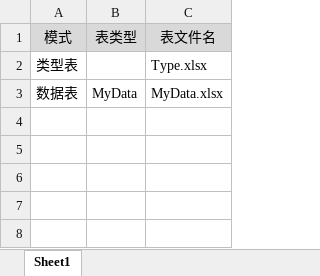
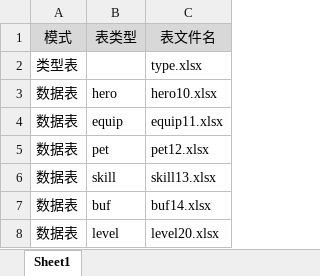
Before and after one commit to Metavers-Maker/kingone, an Excel workbook: tabtoy/Index.xlsx, sheet Sheet1, drawn as a sheet; values as stored, in another font and other column widths than the file's, no borders; charts and pictures not drawn; removed rows and columns are numbered as before the commit, all else as after; the diff names each change by its address in the sheet, - before the commit and + after, or states it on an @@ line.

```diff
--- a/tabtoy/Index.xlsx (sheet Sheet1)
+++ b/tabtoy/Index.xlsx (sheet Sheet1)
-C2: Type.xlsx
+C2: type.xlsx
-row 3: 数据表 | MyData | MyData.xlsx
+row 3: 数据表 | hero | hero10.xlsx
+row 4: 数据表 | equip | equip11.xlsx
+row 5: 数据表 | pet | pet12.xlsx
+row 6: 数据表 | skill | skill13.xlsx
+row 7: 数据表 | buf | buf14.xlsx
+row 8: 数据表 | level | level20.xlsx
```
Also changed, not shown: charts or pictures, tabtoy/Type.xlsx, 10 other files.
